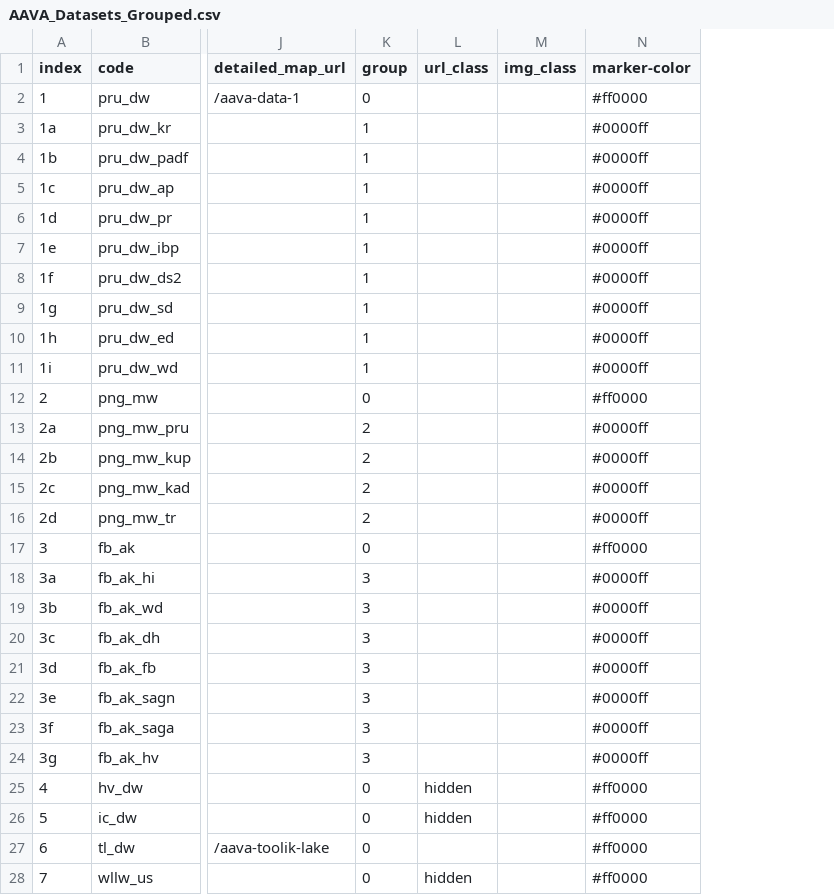
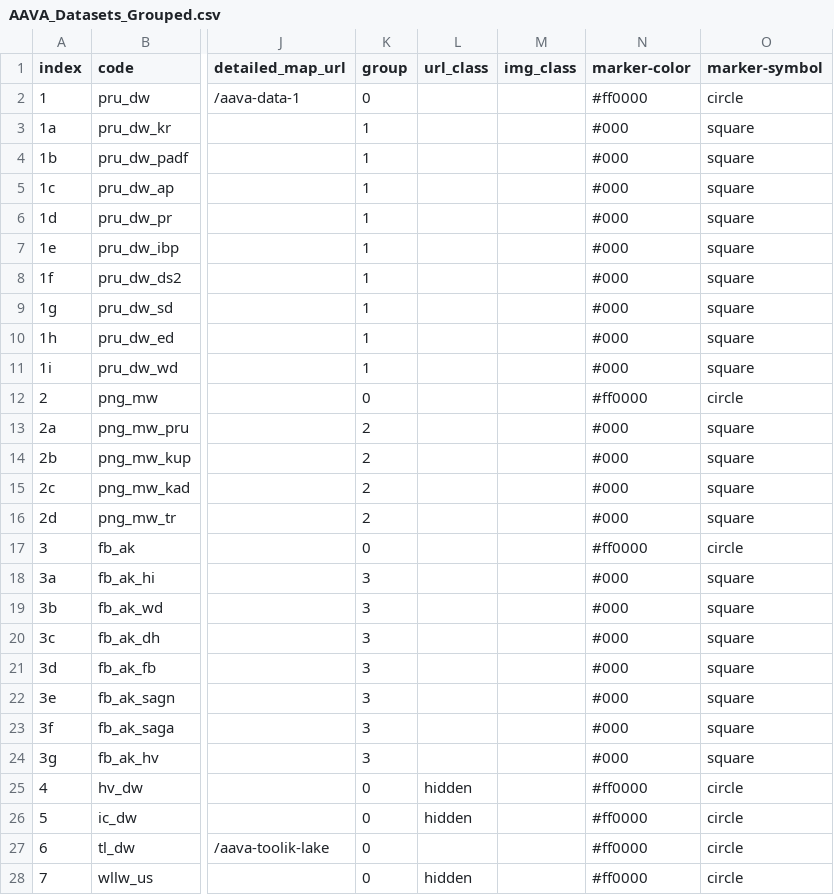
Before and after one commit to gina-alaska/aava-datasets, a CSV file: AAVA_Datasets_Grouped/AAVA_Datasets_Grouped.csv, drawn as a sheet; only a part is shown, gaps mark what is left out; the diff covers the shown part only; the diff names each change by its address in the sheet, - before the commit and + after, or states it on an @@ line.

```diff
--- a/AAVA_Datasets_Grouped/AAVA_Datasets_Grouped.csv
+++ b/AAVA_Datasets_Grouped/AAVA_Datasets_Grouped.csv
+column O (marker-symbol), rows 2-28: circle | square | square | square | square | square | square | square | square | square | circle | square | square | square | square | circle | square | square | square | square | square | square | square | circle | circle | circle | circle
-N3:N11 (marker-color): #0000ff
+N3:N11 (marker-color): #000
-N13:N16 (marker-color): #0000ff
+N13:N16 (marker-color): #000
-N18:N24 (marker-color): #0000ff
+N18:N24 (marker-color): #000
```
Also changed, not shown: 44 edited cells elsewhere in this file, 12 other files.
